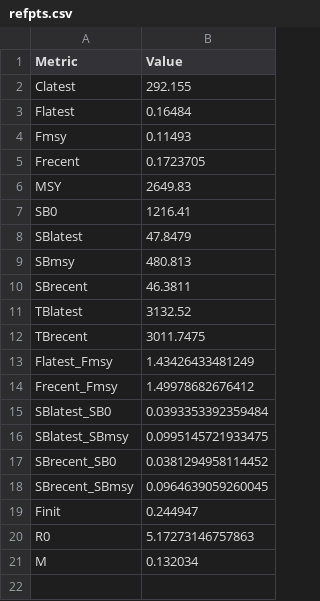
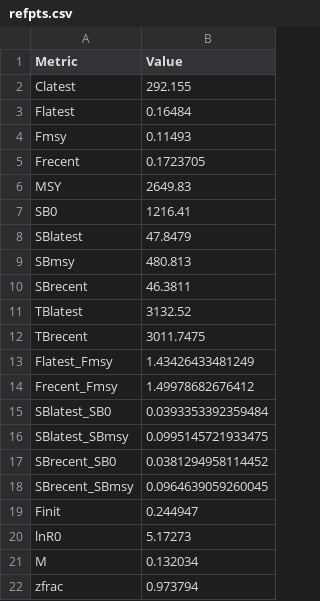
Before and after one commit to PacificCommunity/ofp-sam-ocs-2025-diagnostic, a CSV file: TAF/output/refpts.csv, drawn as a sheet; removed rows and columns are numbered as before the commit, all else as after; the diff names each change by its address in the sheet, - before the commit and + after, or states it on an @@ line.

Commit message:
Include zfrac in refpts

```diff
--- a/TAF/output/refpts.csv
+++ b/TAF/output/refpts.csv
-row 20: R0 | 5.17273146757863
+row 20: lnR0 | 5.17273
+row 22: zfrac | 0.973794
```
Also changed, not shown: 1 other file.
